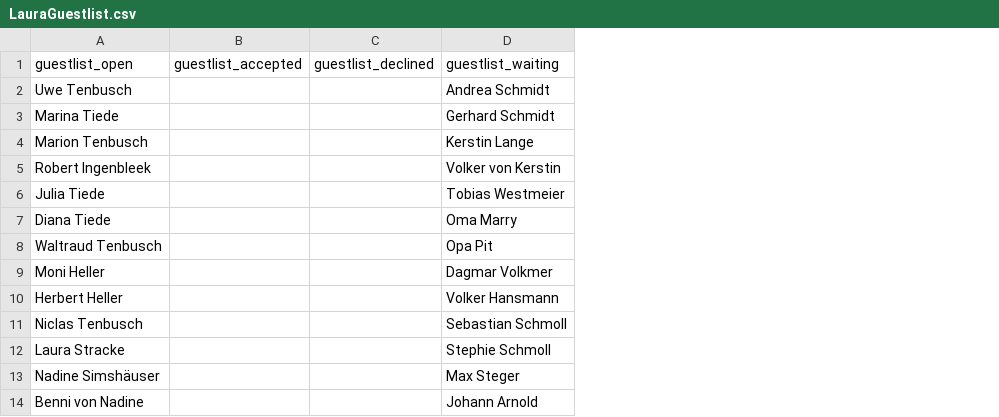
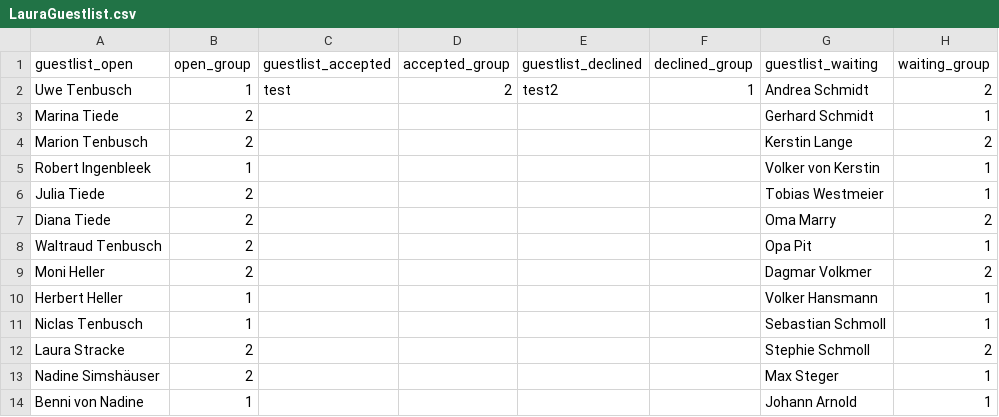
Before and after one commit to tenbuschn02/IU_Project, a CSV file: LauraGuestlist.csv, drawn as a sheet; only a part is shown; addresses are those after the commit; the diff names each change by its address in the sheet, - before the commit and + after, or states it on an @@ line.

Commit message:
db layout for guests changed and table overview started (select guests and assign table)

```diff
--- a/LauraGuestlist.csv
+++ b/LauraGuestlist.csv
+column B (open_group), rows 2-14: 1 | 2 | 2 | 1 | 2 | 2 | 2 | 2 | 1 | 1 | 2 | 2 | 1
+column D (accepted_group), row 2: 2
+column F (declined_group), row 2: 1
+column H (waiting_group), rows 2-14: 2 | 1 | 2 | 1 | 1 | 2 | 1 | 2 | 1 | 1 | 2 | 1 | 1
-C2 (guestlist_accepted): (empty)
+C2 (guestlist_accepted): test
-E2 (guestlist_declined): (empty)
+E2 (guestlist_declined): test2
```
Also changed, not shown: 14 other files.
